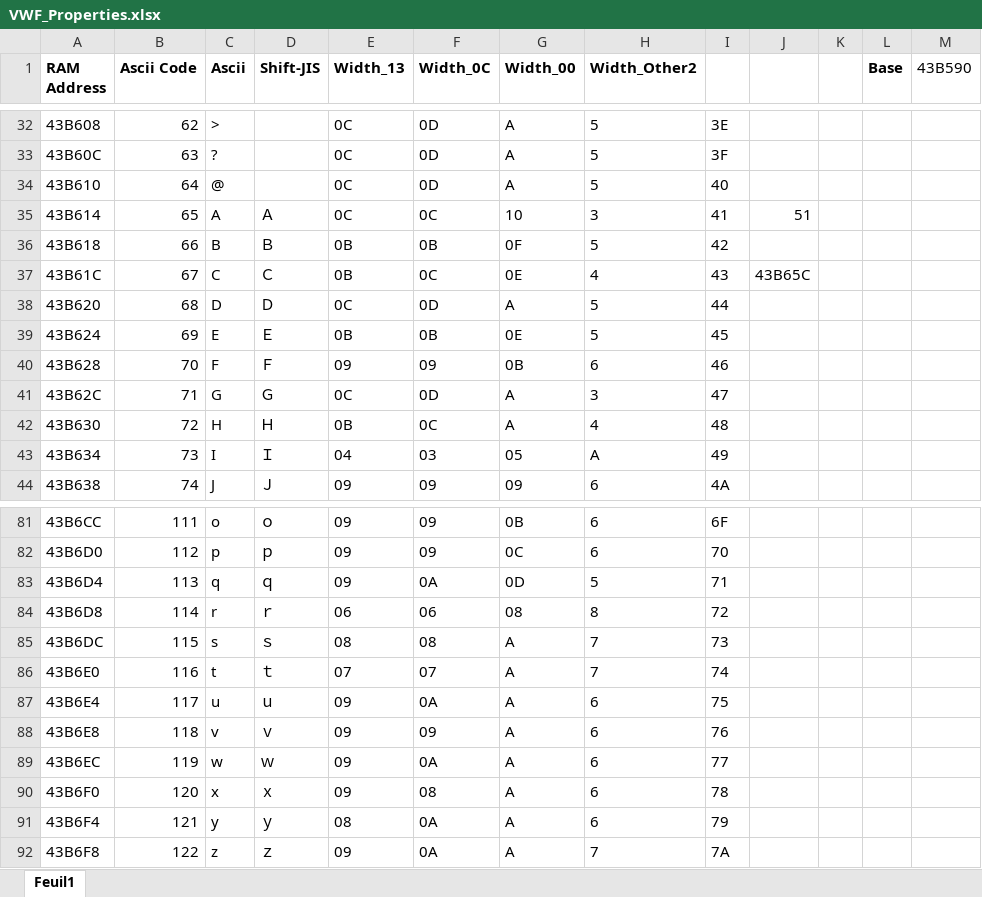
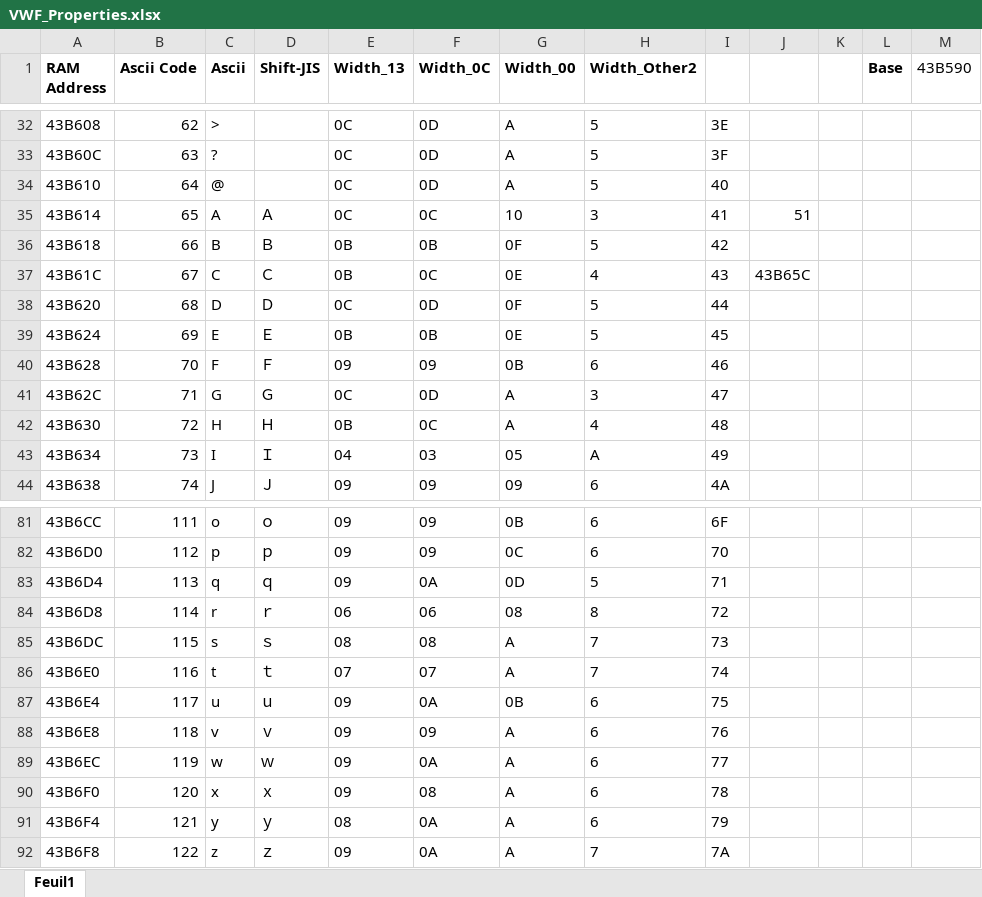
Before and after one commit to fortiersteven/Super-Robot-Wars-Z, an Excel workbook: 2_translated/font/VWF_Properties.xlsx, sheet Feuil1, drawn as a sheet; only a part is shown, gaps mark what is left out; values as stored, in another font and other column widths than the file's, no borders; the diff names each change by its address in the sheet, - before the commit and + after, or states it on an @@ line.

Commit message:
Update font and change status to proofread
Update Yes/no Position

```diff
--- a/2_translated/font/VWF_Properties.xlsx (sheet Feuil1)
+++ b/2_translated/font/VWF_Properties.xlsx (sheet Feuil1)
-G38 (Width_00): A
+G38 (Width_00): 0F
-G87 (Width_00): A
+G87 (Width_00): 0B
```
Also changed, not shown: 2 other files.
